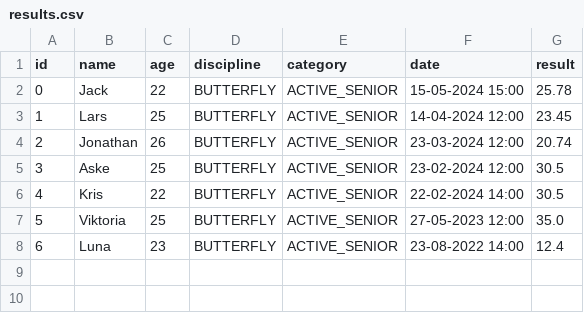
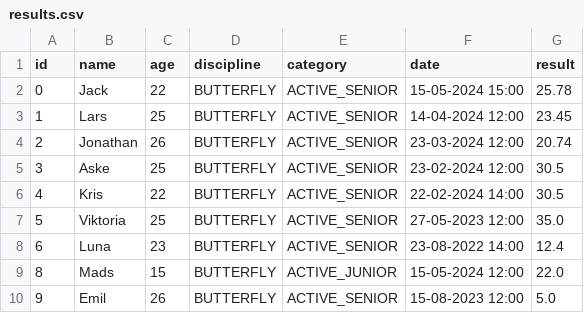
Before and after one commit to jona0001/Delfinen, a CSV file: results.csv, drawn as a sheet; the diff names each change by its address in the sheet, - before the commit and + after, or states it on an @@ line.

```diff
--- a/results.csv
+++ b/results.csv
+row 9: 8 | Mads | 15 | BUTTERFLY | ACTIVE_JUNIOR | 15-05-2024 12:00 | 22.0
+row 10: 9 | Emil | 26 | BUTTERFLY | ACTIVE_SENIOR | 15-08-2023 12:00 | 5.0
```
Also changed, not shown: CompetingMembers.csv, members.csv, 1 other file.
